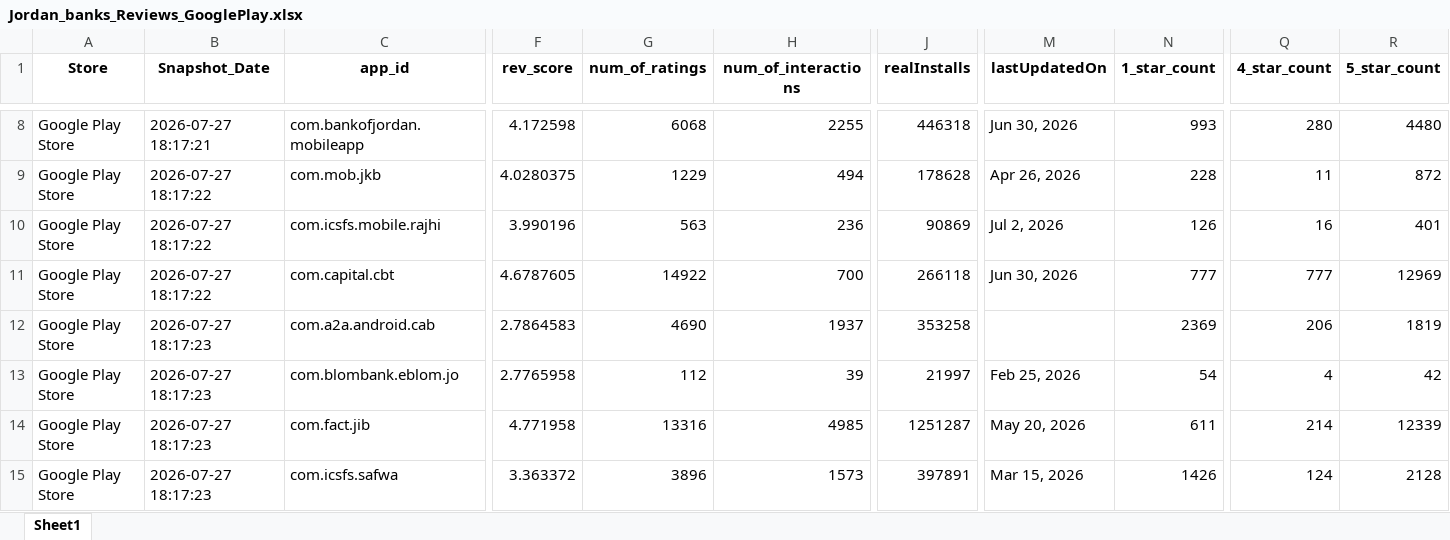
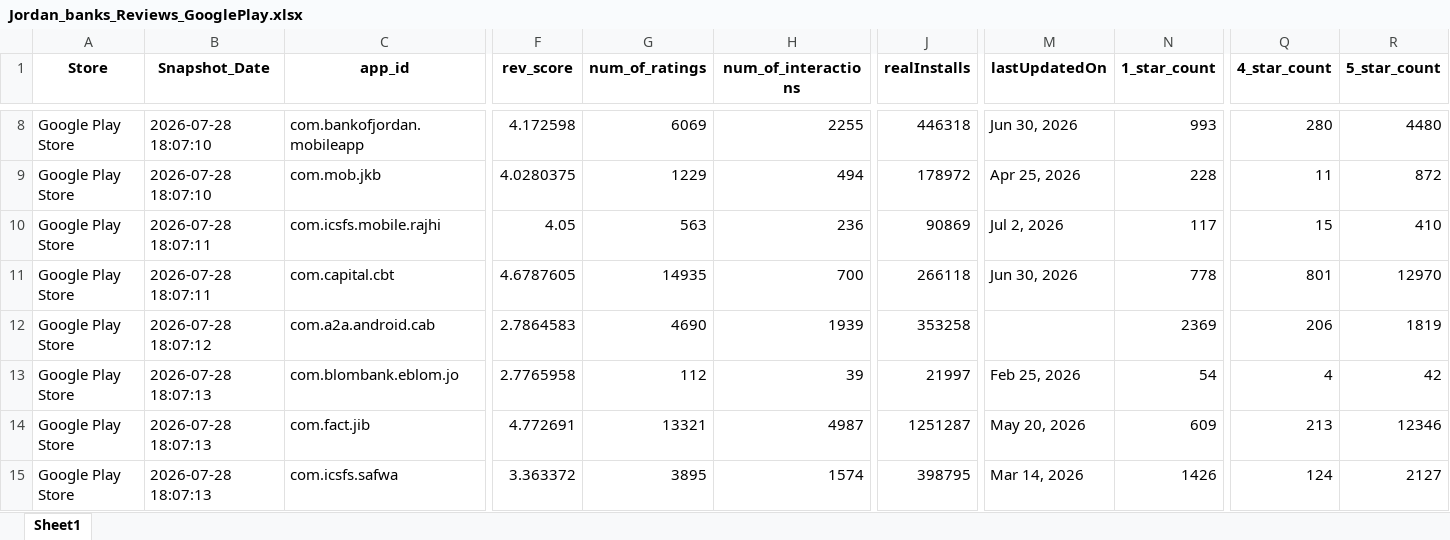
Before and after one commit to Joseph-Sal/jordan_banks_reviews_stats_data, an Excel workbook: data/Jordan_banks_Reviews_GooglePlay.xlsx, sheet Sheet1, drawn as a sheet; only a part is shown, gaps mark what is left out; values as stored, in another font and other column widths than the file's, no borders; the diff covers the shown part only; the diff names each change by its address in the sheet, - before the commit and + after, or states it on an @@ line.

```diff
--- a/data/Jordan_banks_Reviews_GooglePlay.xlsx (sheet Sheet1)
+++ b/data/Jordan_banks_Reviews_GooglePlay.xlsx (sheet Sheet1)
-B8 (Snapshot_Date): 2026-07-27 18:17:21
+B8 (Snapshot_Date): 2026-07-28 18:07:10
-G8 (num_of_ratings): 6068
+G8 (num_of_ratings): 6069
-B9 (Snapshot_Date): 2026-07-27 18:17:22
+B9 (Snapshot_Date): 2026-07-28 18:07:10
-J9 (realInstalls): 178628
+J9 (realInstalls): 178972
-M9 (lastUpdatedOn): Apr 26, 2026
+M9 (lastUpdatedOn): Apr 25, 2026
-B10:B11 (Snapshot_Date): 2026-07-27 18:17:22
+B10:B11 (Snapshot_Date): 2026-07-28 18:07:11
-F10 (rev_score): 3.990196
+F10 (rev_score): 4.05
-N10 (1_star_count): 126
+N10 (1_star_count): 117
-Q10 (4_star_count): 16
+Q10 (4_star_count): 15
-R10 (5_star_count): 401
+R10 (5_star_count): 410
-G11 (num_of_ratings): 14922
+G11 (num_of_ratings): 14935
-N11 (1_star_count): 777
+N11 (1_star_count): 778
-Q11 (4_star_count): 777
+Q11 (4_star_count): 801
-R11 (5_star_count): 12969
+R11 (5_star_count): 12970
-B12 (Snapshot_Date): 2026-07-27 18:17:23
+B12 (Snapshot_Date): 2026-07-28 18:07:12
-H12 (num_of_interactions): 1937
+H12 (num_of_interactions): 1939
-B13:B15 (Snapshot_Date): 2026-07-27 18:17:23
+B13:B15 (Snapshot_Date): 2026-07-28 18:07:13
-F14 (rev_score): 4.771958
+F14 (rev_score): 4.772691
-G14 (num_of_ratings): 13316
+G14 (num_of_ratings): 13321
-H14 (num_of_interactions): 4985
+H14 (num_of_interactions): 4987
-N14 (1_star_count): 611
+N14 (1_star_count): 609
-Q14 (4_star_count): 214
+Q14 (4_star_count): 213
-R14 (5_star_count): 12339
+R14 (5_star_count): 12346
-G15 (num_of_ratings): 3896
+G15 (num_of_ratings): 3895
-H15 (num_of_interactions): 1573
+H15 (num_of_interactions): 1574
-J15 (realInstalls): 397891
+J15 (realInstalls): 398795
-M15 (lastUpdatedOn): Mar 15, 2026
+M15 (lastUpdatedOn): Mar 14, 2026
-R15 (5_star_count): 2128
+R15 (5_star_count): 2127
```
Also changed, not shown: 44 edited cells elsewhere in this sheet, data/Jordan_banks_Reviews_AppleStore.xlsx.
